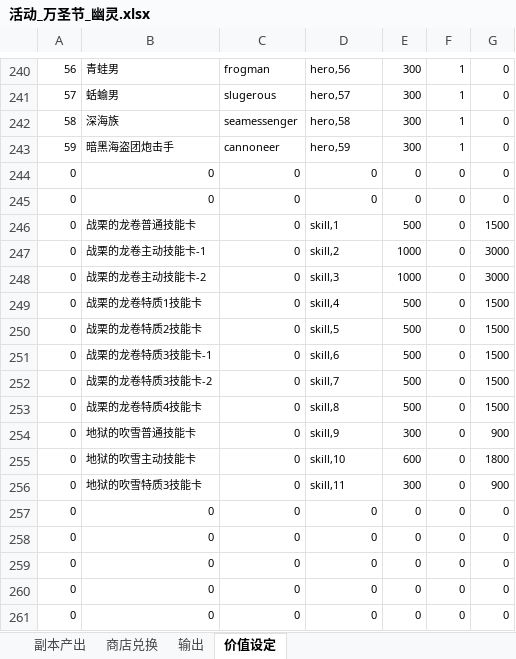
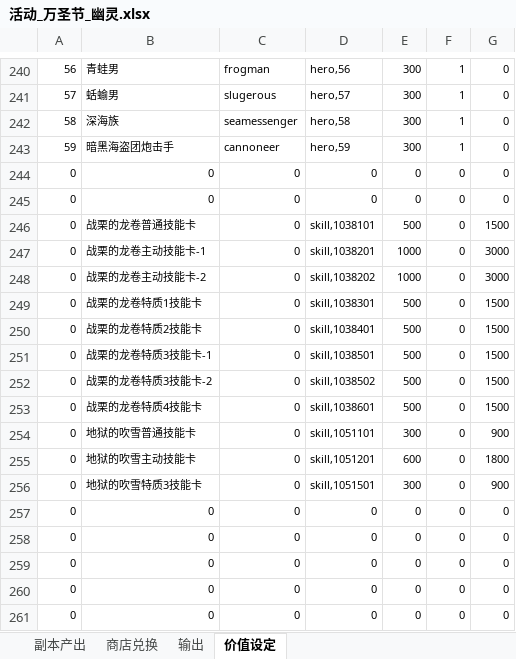
Before and after one commit to lengye49/OPM_Excel, an Excel workbook: OPM经济数值/活动_万圣节_幽灵.xlsx, sheet 价值设定, drawn as a sheet; only a part is shown, gaps mark what is left out; values as stored, in another font and other column widths than the file's, no borders; the diff names each change by its address in the sheet, - before the commit and + after, or states it on an @@ line.

```diff
--- a/OPM经济数值/活动_万圣节_幽灵.xlsx (sheet 价值设定)
+++ b/OPM经济数值/活动_万圣节_幽灵.xlsx (sheet 价值设定)
-D246: skill,1
+D246: skill,1038101
-D247: skill,2
+D247: skill,1038201
-D248: skill,3
+D248: skill,1038202
-D249: skill,4
+D249: skill,1038301
-D250: skill,5
+D250: skill,1038401
-D251: skill,6
+D251: skill,1038501
-D252: skill,7
+D252: skill,1038502
-D253: skill,8
+D253: skill,1038601
-D254: skill,9
+D254: skill,1051101
-D255: skill,10
+D255: skill,1051201
-D256: skill,11
+D256: skill,1051501
```
Also changed, not shown: sheet 副本产出, sheet 输出, sheet 商店兑换, OPM经济数值/活动_5_巨人Boss.xlsx.
